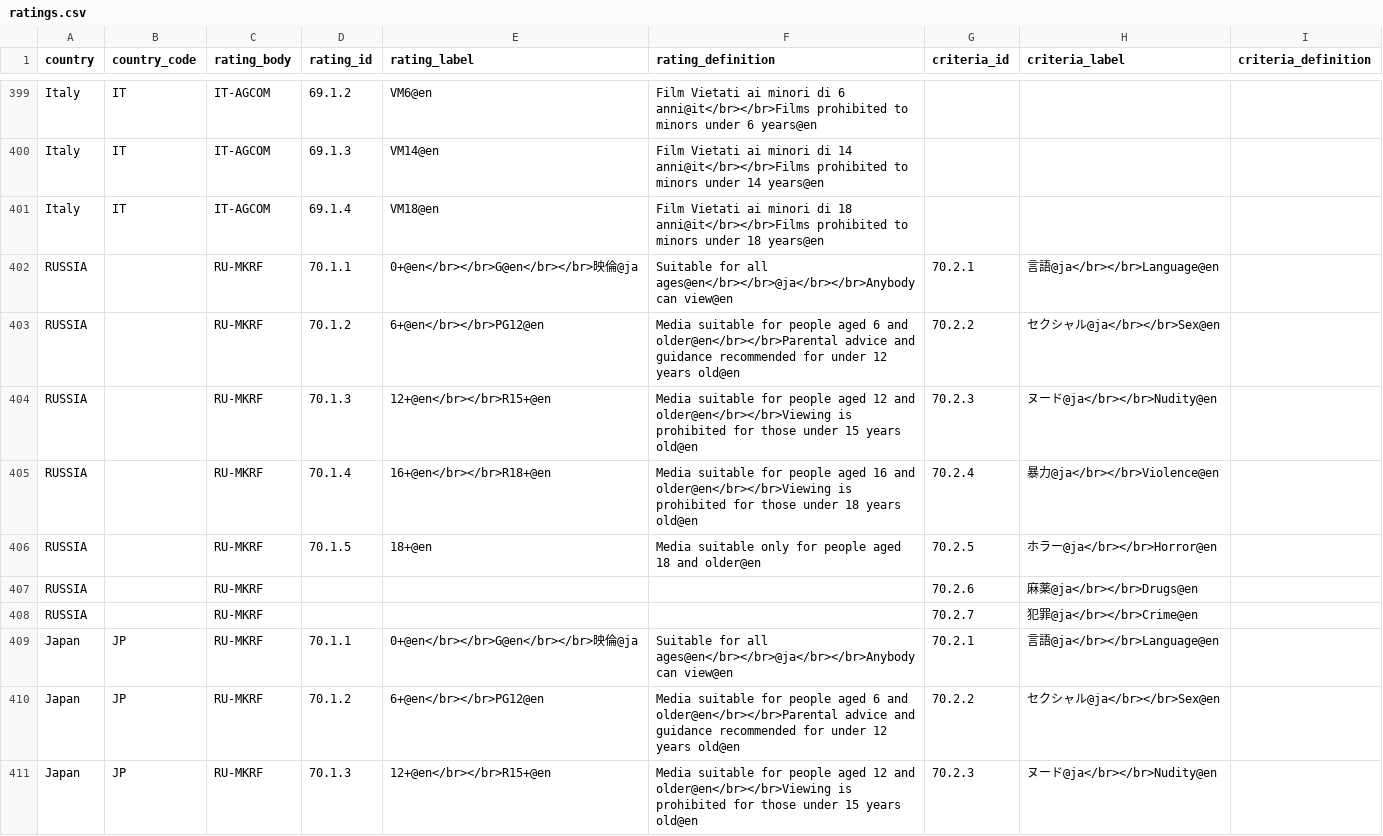
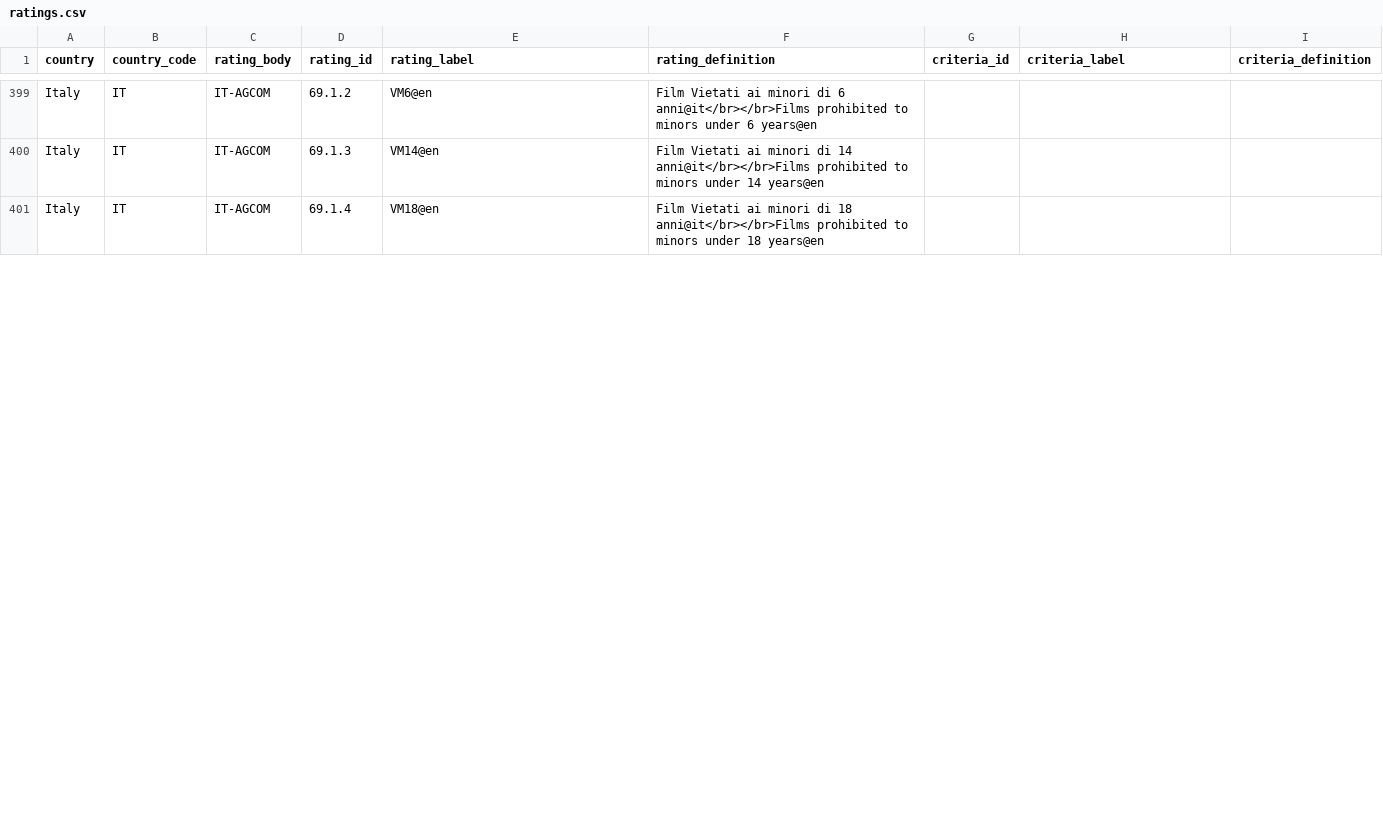
Before and after one commit to amagimedia/metadata, a CSV file: docs/ratings.csv, drawn as a sheet; only a part is shown, gaps mark what is left out; removed rows and columns are numbered as before the commit, all else as after; the diff covers the shown part only; the diff names each change by its address in the sheet, - before the commit and + after, or states it on an @@ line.

Commit message:
fixed russian rating codes

```diff
--- a/docs/ratings.csv
+++ b/docs/ratings.csv
-row 402: RUSSIA |  | RU-MKRF | 70.1.1 | 0+@en</br></br>G@en</br></br>映倫@ja | Suitable for all ages@en</br></br>@ja</br></br>Anybody can view@en | 70.2.1 | 言語@ja</br></br>Language@en
-row 403: RUSSIA |  | RU-MKRF | 70.1.2 | 6+@en</br></br>PG12@en | Media suitable for people aged 6 and older@en</br></br>Parental advice and guidance recommended for under 12 years old@en | 70.2.2 | セクシャル@ja</br></br>Sex@en
-row 404: RUSSIA |  | RU-MKRF | 70.1.3 | 12+@en</br></br>R15+@en | Media suitable for people aged 12 and older@en</br></br>Viewing is prohibited for those under 15 years old@en | 70.2.3 | ヌード@ja</br></br>Nudity@en
-row 405: RUSSIA |  | RU-MKRF | 70.1.4 | 16+@en</br></br>R18+@en | Media suitable for people aged 16 and older@en</br></br>Viewing is prohibited for those under 18 years old@en | 70.2.4 | 暴力@ja</br></br>Violence@en
-row 406: RUSSIA |  | RU-MKRF | 70.1.5 | 18+@en | Media suitable only for people aged 18 and older@en | 70.2.5 | ホラー@ja</br></br>Horror@en
-row 407: RUSSIA |  | RU-MKRF |  |  |  | 70.2.6 | 麻薬@ja</br></br>Drugs@en
-row 408: RUSSIA |  | RU-MKRF |  |  |  | 70.2.7 | 犯罪@ja</br></br>Crime@en
-row 409: Japan | JP | RU-MKRF | 70.1.1 | 0+@en</br></br>G@en</br></br>映倫@ja | Suitable for all ages@en</br></br>@ja</br></br>Anybody can view@en | 70.2.1 | 言語@ja</br></br>Language@en
-row 410: Japan | JP | RU-MKRF | 70.1.2 | 6+@en</br></br>PG12@en | Media suitable for people aged 6 and older@en</br></br>Parental advice and guidance recommended for under 12 years old@en | 70.2.2 | セクシャル@ja</br></br>Sex@en
-row 411: Japan | JP | RU-MKRF | 70.1.3 | 12+@en</br></br>R15+@en | Media suitable for people aged 12 and older@en</br></br>Viewing is prohibited for those under 15 years old@en | 70.2.3 | ヌード@ja</br></br>Nudity@en
```
Also changed, not shown: 5 added rows, 11 removed rows and 11 edited cells elsewhere in this file, 2 other files.
